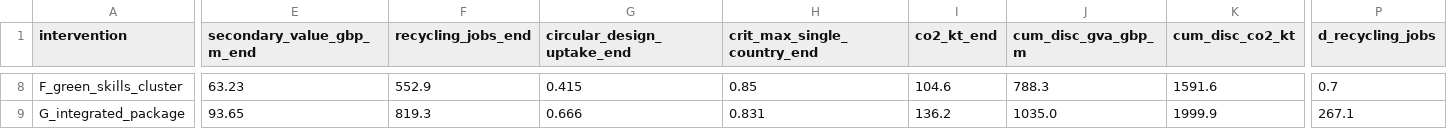
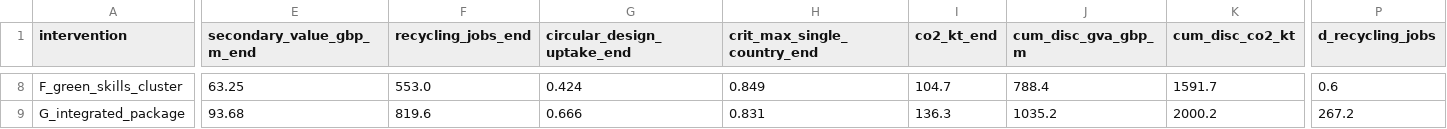
Before and after one commit to zhangmin1006/ni-circular-minerals-model, a CSV file: model/outputs/q2_1_interventions.csv, drawn as a sheet; only a part is shown, gaps mark what is left out; the diff covers the shown part only; the diff names each change by its address in the sheet, - before the commit and + after, or states it on an @@ line.

```diff
--- a/model/outputs/q2_1_interventions.csv
+++ b/model/outputs/q2_1_interventions.csv
-E8 (secondary_value_gbp_m_end): 63.23
+E8 (secondary_value_gbp_m_end): 63.25
-F8 (recycling_jobs_end): 552.9
+F8 (recycling_jobs_end): 553.0
-G8 (circular_design_uptake_end): 0.415
+G8 (circular_design_uptake_end): 0.424
-H8 (crit_max_single_country_end): 0.85
+H8 (crit_max_single_country_end): 0.849
-I8 (co2_kt_end): 104.6
+I8 (co2_kt_end): 104.7
-J8 (cum_disc_gva_gbp_m): 788.3
+J8 (cum_disc_gva_gbp_m): 788.4
-K8 (cum_disc_co2_kt): 1591.6
+K8 (cum_disc_co2_kt): 1591.7
-P8 (d_recycling_jobs): 0.7
+P8 (d_recycling_jobs): 0.6
-E9 (secondary_value_gbp_m_end): 93.65
+E9 (secondary_value_gbp_m_end): 93.68
-F9 (recycling_jobs_end): 819.3
+F9 (recycling_jobs_end): 819.6
-I9 (co2_kt_end): 136.2
+I9 (co2_kt_end): 136.3
-J9 (cum_disc_gva_gbp_m): 1035.0
+J9 (cum_disc_gva_gbp_m): 1035.2
-K9 (cum_disc_co2_kt): 1999.9
+K9 (cum_disc_co2_kt): 2000.2
-P9 (d_recycling_jobs): 267.1
+P9 (d_recycling_jobs): 267.2
```
Also changed, not shown: 60 edited cells elsewhere in this file, model/data/company_register.csv, model/data/data_register.csv, 20 other files.
